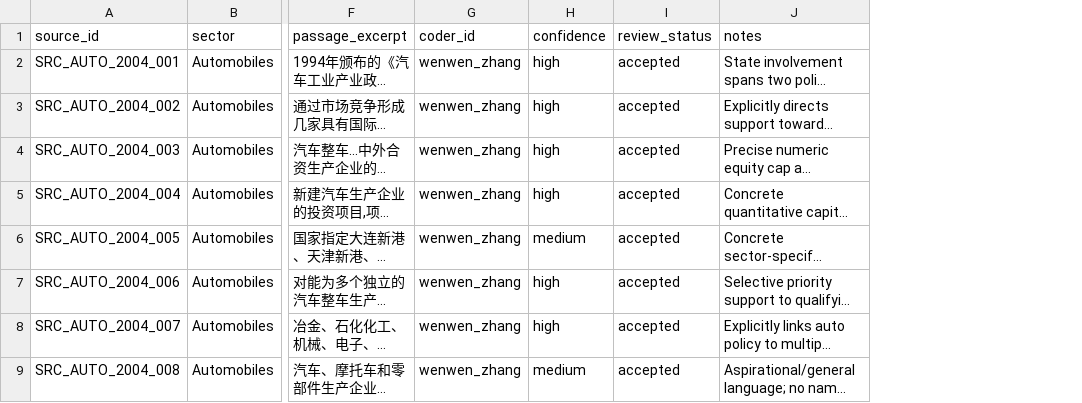
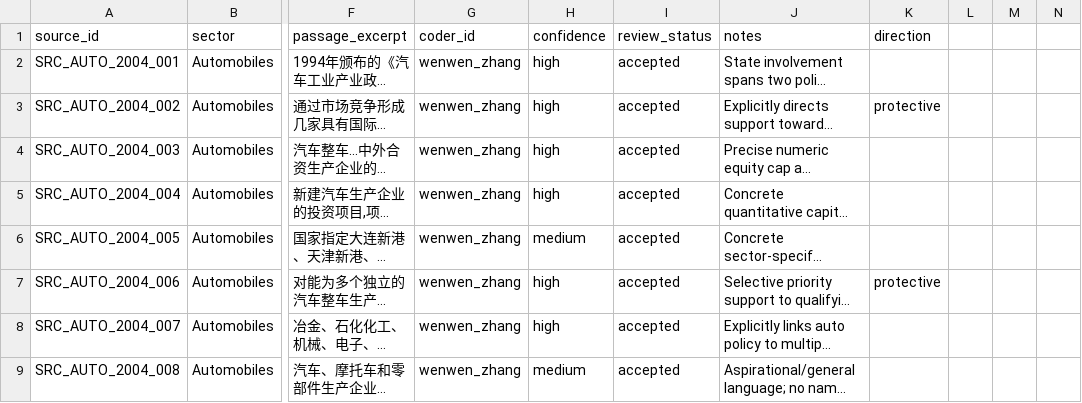
Before and after one commit to wzhang109/state-coordination, a CSV file: data/real_coded_passages_automobiles_2004.csv, drawn as a sheet; only a part is shown, gaps mark what is left out; long unchanged cells end in …; the diff names each change by its address in the sheet, - before the commit and + after, or states it on an @@ line.

Commit message:
Update real_coded_passages_automobiles_2004.csv

```diff
--- a/data/real_coded_passages_automobiles_2004.csv
+++ b/data/real_coded_passages_automobiles_2004.csv
+column K (direction), rows 3-7: protective |  |  |  | protective
+column L, empty
+column M, empty
+column N, empty
```
